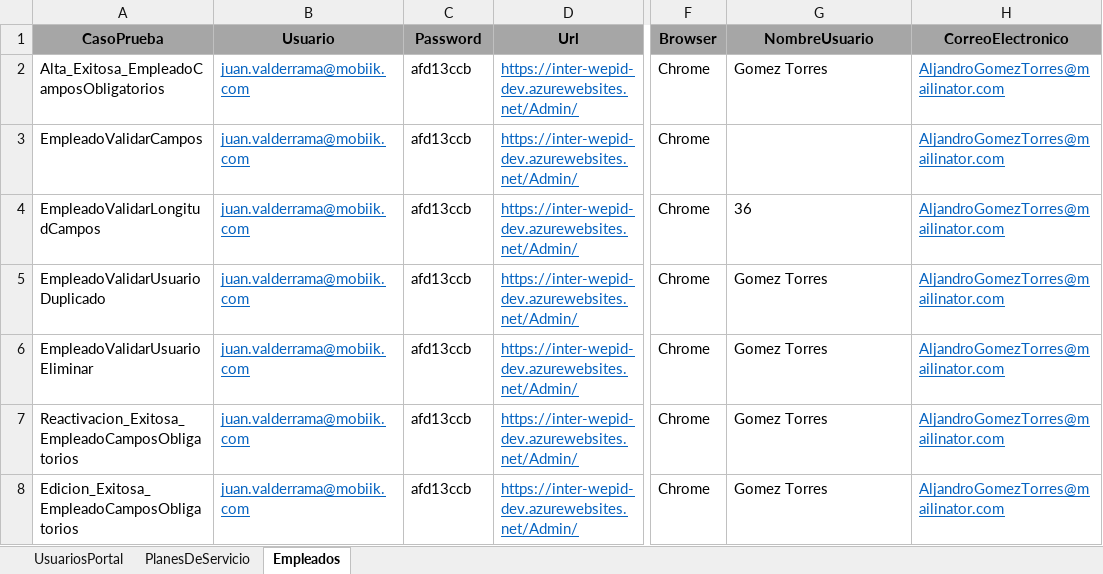
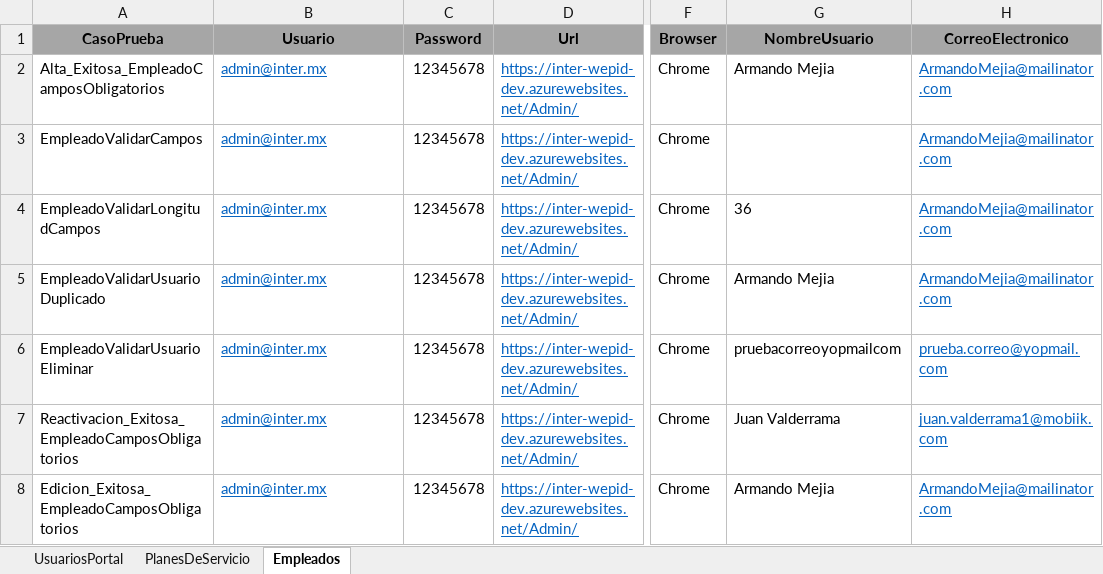
Before and after one commit to CharlyNetDev/InterPro, an Excel workbook: InterProPruebasAutomatizadas/InterProHerramientas/Comunes/DatosPrueba.xlsx, sheet Empleados, drawn as a sheet; only a part is shown, gaps mark what is left out; values as stored, in another font and other column widths than the file's, no borders; the diff names each change by its address in the sheet, - before the commit and + after, or states it on an @@ line.

Commit message:
corrección
Corrección archivo de pruebas

```diff
--- a/InterProPruebasAutomatizadas/InterProHerramientas/Comunes/DatosPrueba.xlsx (sheet Empleados)
+++ b/InterProPruebasAutomatizadas/InterProHerramientas/Comunes/DatosPrueba.xlsx (sheet Empleados)
-B2:B8 (Usuario): juan.valderrama@mobiik.com
+B2:B8 (Usuario): admin@inter.mx
-C2:C8 (Password): afd13ccb
+C2:C8 (Password): 12345678
-G2 (NombreUsuario): Gomez Torres
+G2 (NombreUsuario): Armando Mejia
-H2:H5 (CorreoElectronico): AljandroGomezTorres@mailinator.com
+H2:H5 (CorreoElectronico): ArmandoMejia@mailinator.com
-G5 (NombreUsuario): Gomez Torres
+G5 (NombreUsuario): Armando Mejia
-G6 (NombreUsuario): Gomez Torres
+G6 (NombreUsuario): pruebacorreoyopmailcom
-H6 (CorreoElectronico): AljandroGomezTorres@mailinator.com
+H6 (CorreoElectronico): prueba.correo@yopmail.com
-G7 (NombreUsuario): Gomez Torres
+G7 (NombreUsuario): Juan Valderrama
-H7 (CorreoElectronico): AljandroGomezTorres@mailinator.com
+H7 (CorreoElectronico): juan.valderrama1@mobiik.com
-G8 (NombreUsuario): Gomez Torres
+G8 (NombreUsuario): Armando Mejia
-H8 (CorreoElectronico): AljandroGomezTorres@mailinator.com
+H8 (CorreoElectronico): ArmandoMejia@mailinator.com
```
Also changed, not shown: sheet PlanesDeServicio, sheet UsuariosPortal, 16 other files.
